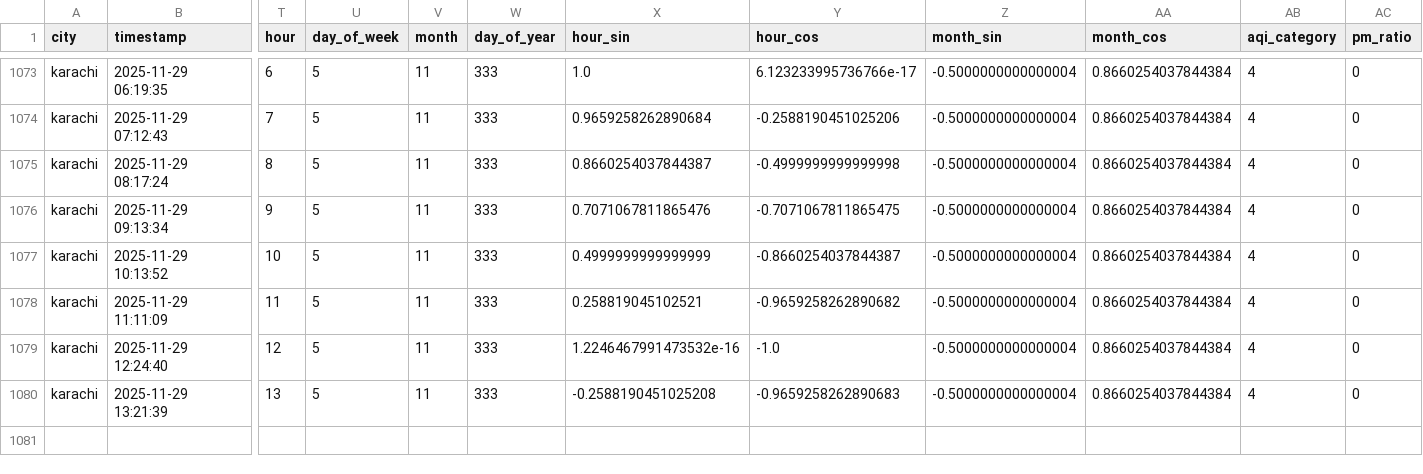
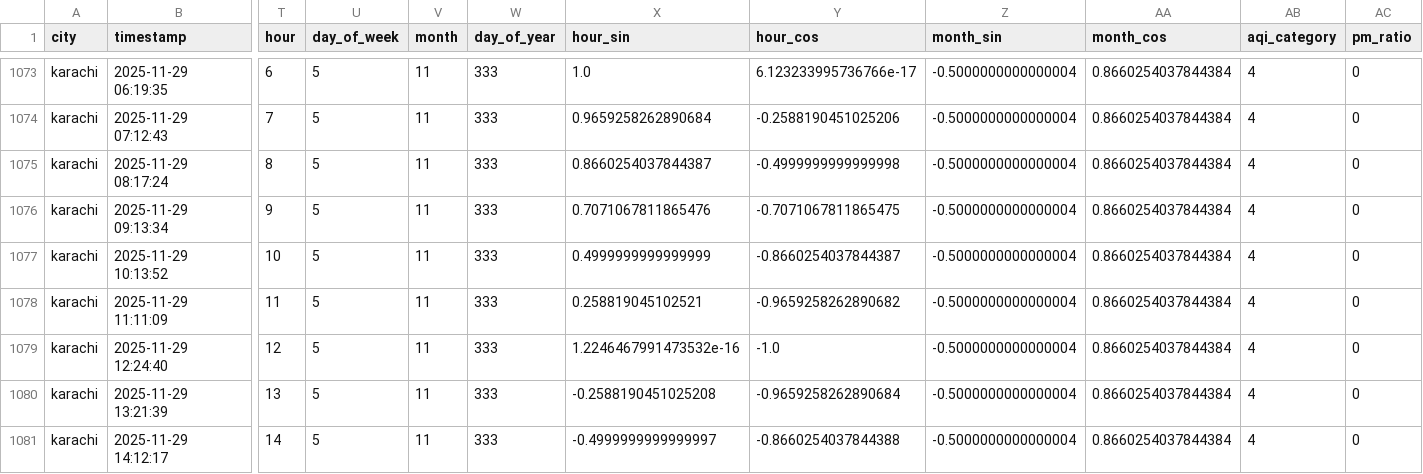
Before and after one commit to Kumkum-Wadhwani/aqi-karachi-predictor, a CSV file: feature_store/features/karachi_aqi.csv, drawn as a sheet; only a part is shown, gaps mark what is left out; rows hold the shown columns only; the diff names each change by its address in the sheet, - before the commit and + after, or states it on an @@ line.

```diff
--- a/feature_store/features/karachi_aqi.csv
+++ b/feature_store/features/karachi_aqi.csv
-Y1080 (hour_cos): -0.9659258262890683
+Y1080 (hour_cos): -0.9659258262890684
+row 1081: karachi | 2025-11-29 14:12:17 | 14 | 5 | 11 | 333 | -0.4999999999999997 | -0.8660254037844388 | -0.5000000000000004 | 0.8660254037844384 | 4 | 0
```
